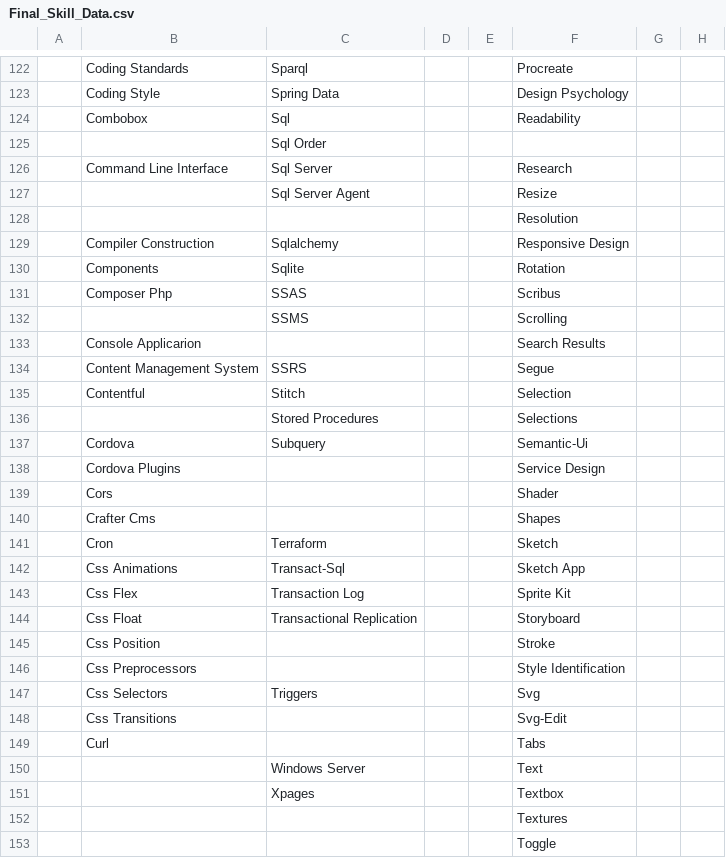
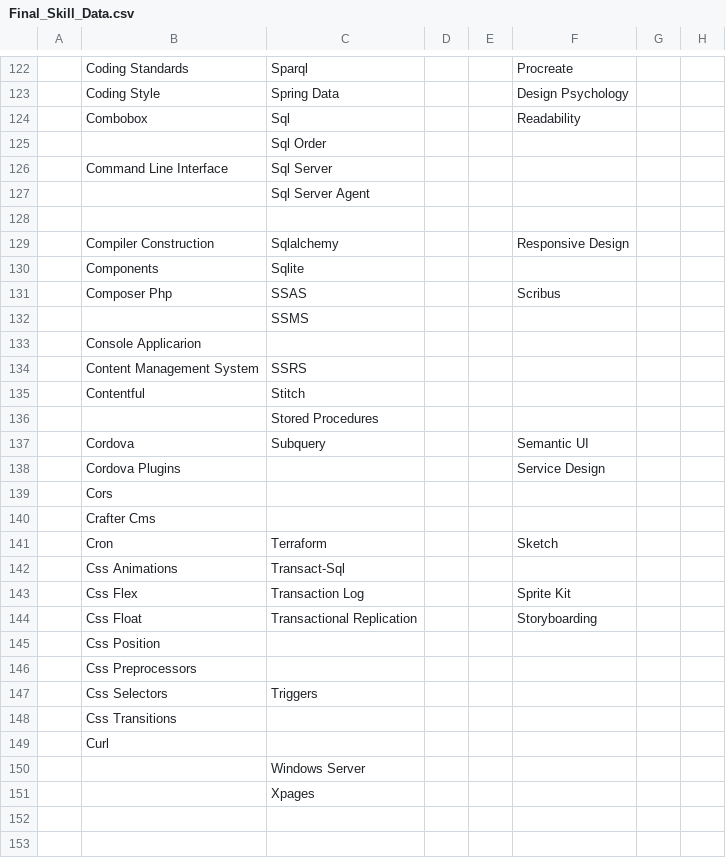
Before and after one commit to ldtalent/rk-scraping-skills, a CSV file: Final_Skill_Data.csv, drawn as a sheet; only a part is shown, gaps mark what is left out; the diff covers the shown part only; the diff names each change by its address in the sheet, - before the commit and + after, or states it on an @@ line.

```diff
--- a/Final_Skill_Data.csv
+++ b/Final_Skill_Data.csv
-F126: Research
+F126: (empty)
-F127: Resize
+F127: (empty)
-F128: Resolution
+F128: (empty)
-F130: Rotation
+F130: (empty)
-F132: Scrolling
+F132: (empty)
-F133: Search Results
+F133: (empty)
-F134: Segue
+F134: (empty)
-F135: Selection
+F135: (empty)
-F136: Selections
+F136: (empty)
-F137: Semantic-Ui
+F137: Semantic UI
-F139: Shader
+F139: (empty)
-F140: Shapes
+F140: (empty)
-F142: Sketch App
+F142: (empty)
-F144: Storyboard
+F144: Storyboarding
-F145: Stroke
+F145: (empty)
-F146: Style Identification
+F146: (empty)
-F147: Svg
+F147: (empty)
-F148: Svg-Edit
+F148: (empty)
-F149: Tabs
+F149: (empty)
-F150: Text
+F150: (empty)
-F151: Textbox
+F151: (empty)
-F152: Textures
+F152: (empty)
-F153: Toggle
+F153: (empty)
```
Also changed, not shown: 39 edited cells elsewhere in this file.
